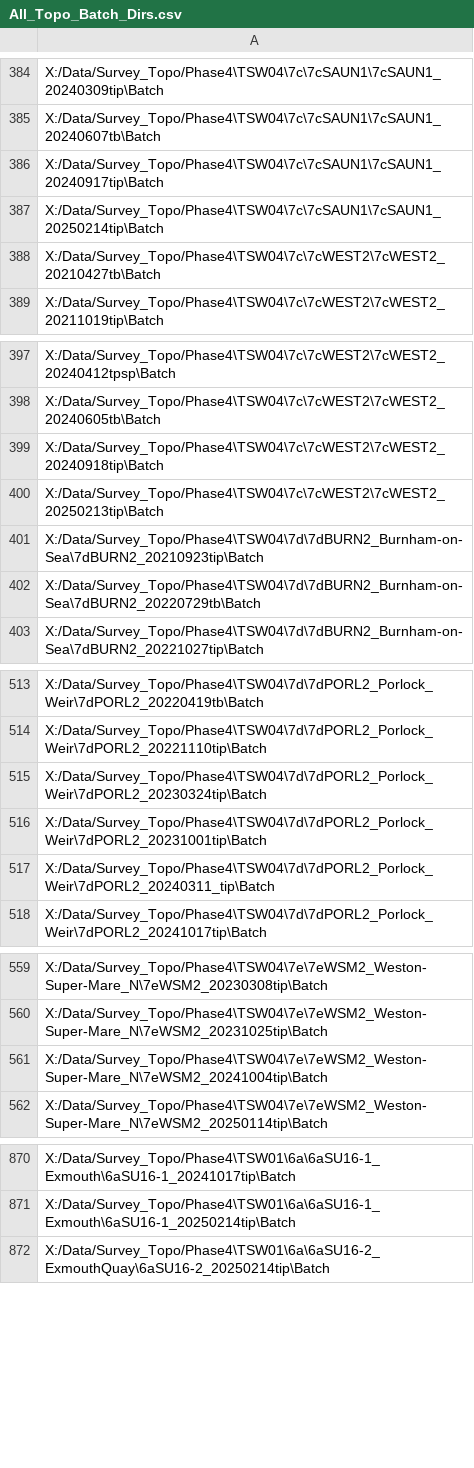
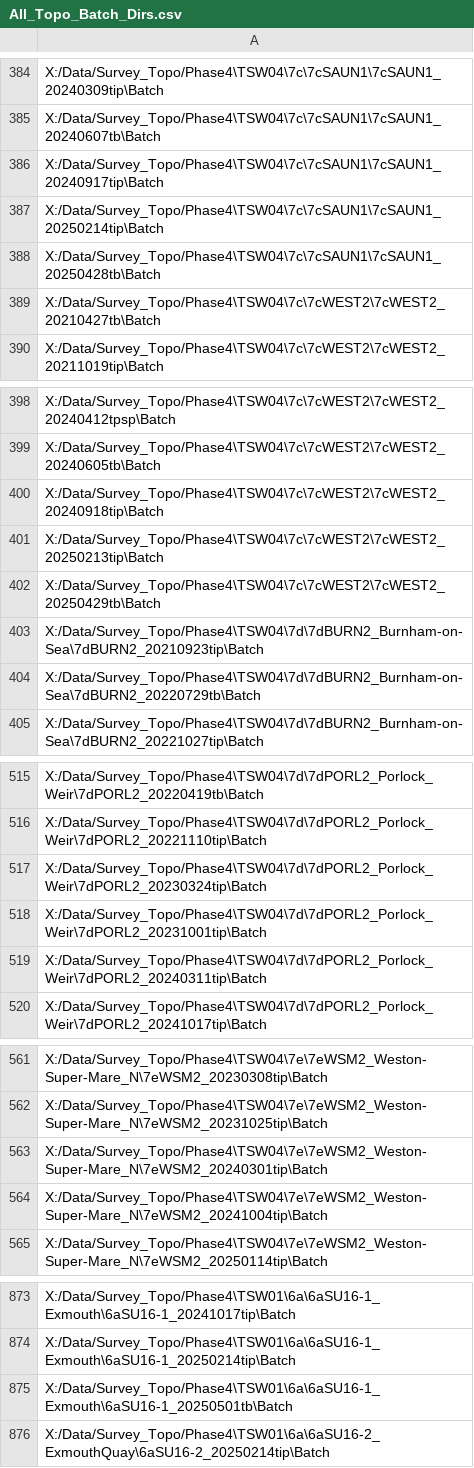
Before and after one commit to Plymouth-Coastal-Observatory/Data_Audit, a CSV file: All_Topo_Batch_Dirs.csv, drawn as a sheet; only a part is shown, gaps mark what is left out; the diff covers the shown part only.

```diff
--- a/All_Topo_Batch_Dirs.csv
+++ b/All_Topo_Batch_Dirs.csv
@@ -387,2 +387,3 @@ X:/Data/Survey_Topo/Phase4\TSW04\7c\7cSAUN1\7cSAUN1_20240917tip\Batch
 X:/Data/Survey_Topo/Phase4\TSW04\7c\7cSAUN1\7cSAUN1_20250214tip\Batch
+X:/Data/Survey_Topo/Phase4\TSW04\7c\7cSAUN1\7cSAUN1_20250428tb\Batch
 X:/Data/Survey_Topo/Phase4\TSW04\7c\7cWEST2\7cWEST2_20210427tb\Batch
@@ -400,2 +401,3 @@ X:/Data/Survey_Topo/Phase4\TSW04\7c\7cWEST2\7cWEST2_20240918tip\Batch
 X:/Data/Survey_Topo/Phase4\TSW04\7c\7cWEST2\7cWEST2_20250213tip\Batch
+X:/Data/Survey_Topo/Phase4\TSW04\7c\7cWEST2\7cWEST2_20250429tb\Batch
 X:/Data/Survey_Topo/Phase4\TSW04\7d\7dBURN2_Burnham-on-Sea\7dBURN2_20210923tip\Batch
@@ -516,3 +518,3 @@ X:/Data/Survey_Topo/Phase4\TSW04\7d\7dPORL2_Porlock_Weir\7dPORL2_20230324tip\Bat
 X:/Data/Survey_Topo/Phase4\TSW04\7d\7dPORL2_Porlock_Weir\7dPORL2_20231001tip\Batch
-X:/Data/Survey_Topo/Phase4\TSW04\7d\7dPORL2_Porlock_Weir\7dPORL2_20240311_tip\Batch
+X:/Data/Survey_Topo/Phase4\TSW04\7d\7dPORL2_Porlock_Weir\7dPORL2_20240311tip\Batch
 X:/Data/Survey_Topo/Phase4\TSW04\7d\7dPORL2_Porlock_Weir\7dPORL2_20241017tip\Batch
@@ -560,2 +562,3 @@ X:/Data/Survey_Topo/Phase4\TSW04\7e\7eWSM2_Weston-Super-Mare_N\7eWSM2_20230308ti
 X:/Data/Survey_Topo/Phase4\TSW04\7e\7eWSM2_Weston-Super-Mare_N\7eWSM2_20231025tip\Batch
+X:/Data/Survey_Topo/Phase4\TSW04\7e\7eWSM2_Weston-Super-Mare_N\7eWSM2_20240301tip\Batch
 X:/Data/Survey_Topo/Phase4\TSW04\7e\7eWSM2_Weston-Super-Mare_N\7eWSM2_20241004tip\Batch
@@ -871,2 +874,3 @@ X:/Data/Survey_Topo/Phase4\TSW01\6a\6aSU16-1_Exmouth\6aSU16-1_20241017tip\Batch
 X:/Data/Survey_Topo/Phase4\TSW01\6a\6aSU16-1_Exmouth\6aSU16-1_20250214tip\Batch
+X:/Data/Survey_Topo/Phase4\TSW01\6a\6aSU16-1_Exmouth\6aSU16-1_20250501tb\Batch
 X:/Data/Survey_Topo/Phase4\TSW01\6a\6aSU16-2_ExmouthQuay\6aSU16-2_20250214tip\Batch
```
Also changed, not shown: 5 added rows and 1 removed row elsewhere in this file, 5 other files.
